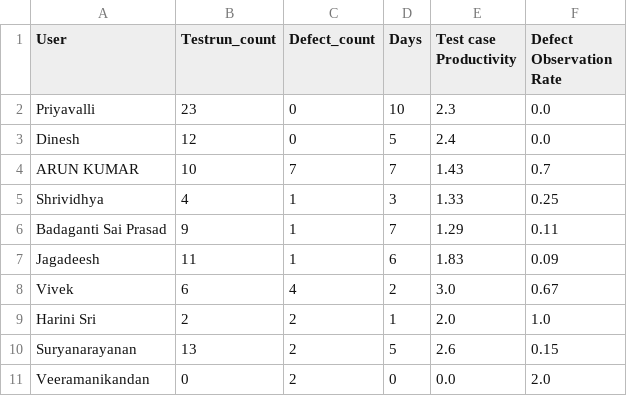
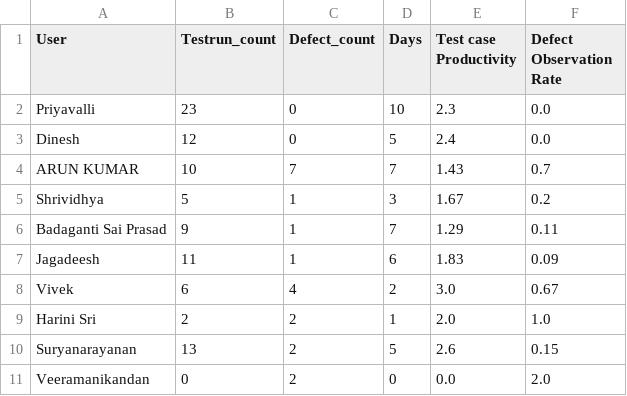
Before and after one commit to DineshGoverthanan/KCE_KPI, a CSV file: kp_data.csv, drawn as a sheet.

```diff
--- a/kp_data.csv
+++ b/kp_data.csv
@@ -4,3 +4,3 @@ Dinesh,12,0,5,2.4,0.0
 ARUN KUMAR,10,7,7,1.43,0.7
-Shrividhya,4,1,3,1.33,0.25
+Shrividhya,5,1,3,1.67,0.2
 Badaganti Sai Prasad,9,1,7,1.29,0.11
```
Also changed, not shown: 1 other file.
